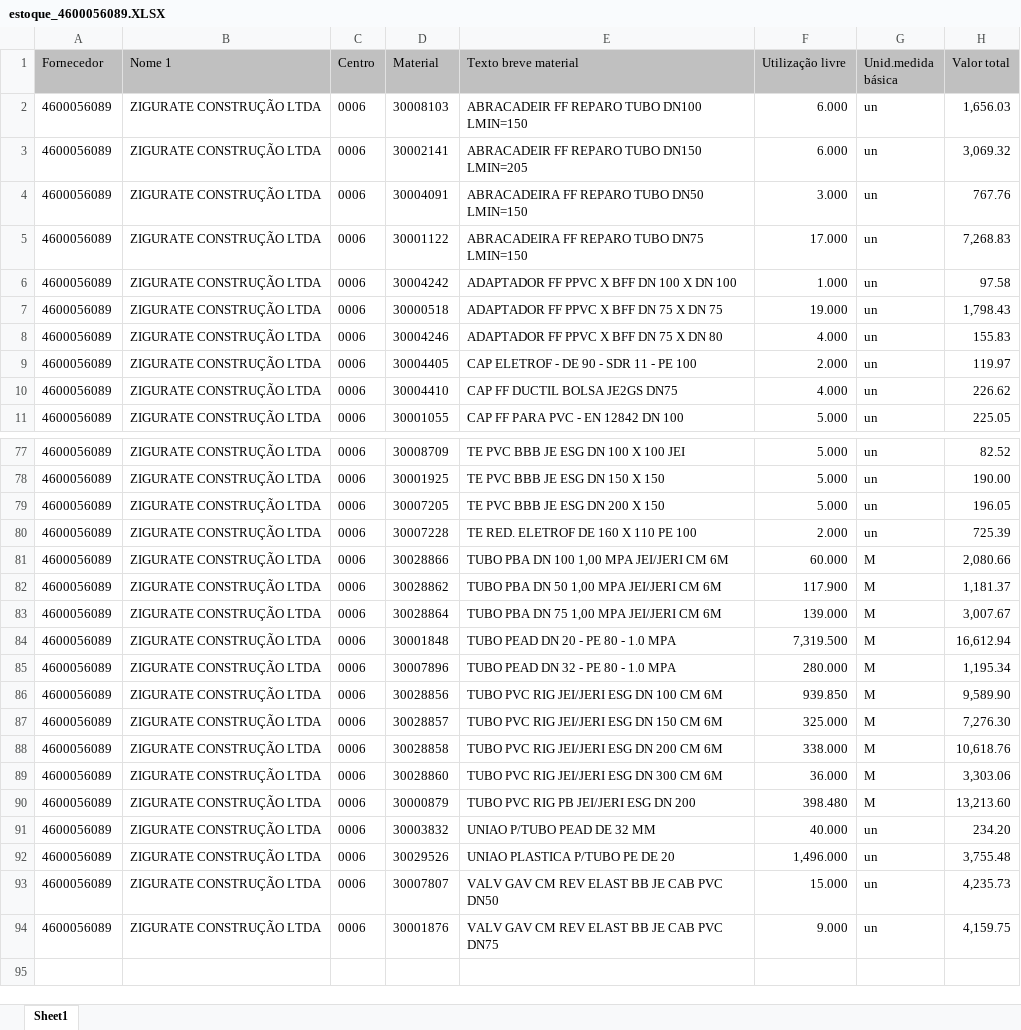
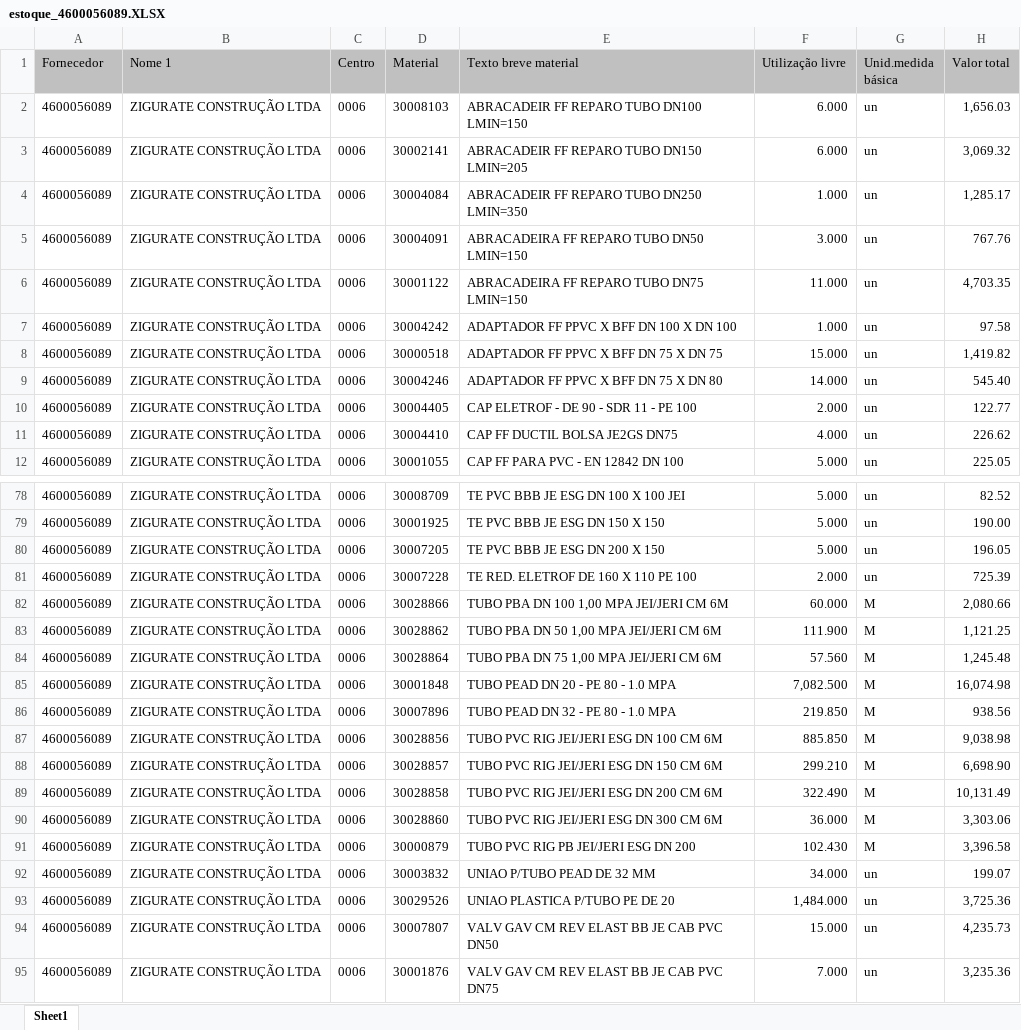
Before and after one commit to hyslan/Val, an Excel workbook: sheets/estoque_4600056089.XLSX, sheet Sheet1, drawn as a sheet; only a part is shown, gaps mark what is left out; values as stored, in another font and other column widths than the file's, no borders; addresses are those after the commit; the diff covers the shown part only; the diff names each change by its address in the sheet, - before the commit and + after, or states it on an @@ line.

```diff
--- a/sheets/estoque_4600056089.XLSX (sheet Sheet1)
+++ b/sheets/estoque_4600056089.XLSX (sheet Sheet1)
+row 4: 4600056089 | ZIGURATE CONSTRUÇÃO LTDA | 0006 | 30004084 | ABRACADEIR FF REPARO TUBO DN250 LMIN=350 | 1.000 | un | 1,285.17
-F6 (Utilização livre): 17.000
+F6 (Utilização livre): 11.000
-H6 (Valor total): 7,268.83
+H6 (Valor total): 4,703.35
-F8 (Utilização livre): 19.000
+F8 (Utilização livre): 15.000
-H8 (Valor total): 1,798.43
+H8 (Valor total): 1,419.82
-F9 (Utilização livre): 4.000
+F9 (Utilização livre): 14.000
-H9 (Valor total): 155.83
+H9 (Valor total): 545.40
-H10 (Valor total): 119.97
+H10 (Valor total): 122.77
-F83 (Utilização livre): 117.900
+F83 (Utilização livre): 111.900
-H83 (Valor total): 1,181.37
+H83 (Valor total): 1,121.25
-F84 (Utilização livre): 139.000
+F84 (Utilização livre): 57.560
-H84 (Valor total): 3,007.67
+H84 (Valor total): 1,245.48
-F85 (Utilização livre): 7,319.500
+F85 (Utilização livre): 7,082.500
-H85 (Valor total): 16,612.94
+H85 (Valor total): 16,074.98
-F86 (Utilização livre): 280.000
+F86 (Utilização livre): 219.850
-H86 (Valor total): 1,195.34
+H86 (Valor total): 938.56
-F87 (Utilização livre): 939.850
+F87 (Utilização livre): 885.850
-H87 (Valor total): 9,589.90
+H87 (Valor total): 9,038.98
-F88 (Utilização livre): 325.000
+F88 (Utilização livre): 299.210
-H88 (Valor total): 7,276.30
+H88 (Valor total): 6,698.90
-F89 (Utilização livre): 338.000
+F89 (Utilização livre): 322.490
-H89 (Valor total): 10,618.76
+H89 (Valor total): 10,131.49
-F91 (Utilização livre): 398.480
+F91 (Utilização livre): 102.430
-H91 (Valor total): 13,213.60
+H91 (Valor total): 3,396.58
-F92 (Utilização livre): 40.000
+F92 (Utilização livre): 34.000
-H92 (Valor total): 234.20
+H92 (Valor total): 199.07
-F93 (Utilização livre): 1,496.000
+F93 (Utilização livre): 1,484.000
-H93 (Valor total): 3,755.48
+H93 (Valor total): 3,725.36
-F95 (Utilização livre): 9.000
+F95 (Utilização livre): 7.000
-H95 (Valor total): 4,159.75
+H95 (Valor total): 3,235.36
```
Also changed, not shown: 61 edited cells elsewhere in this sheet, sheets/TSE.xlsx, sheets/lista.xlsx, 15 other files.
